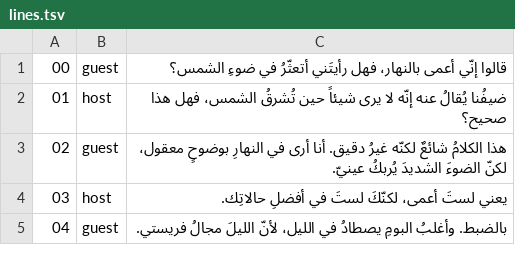
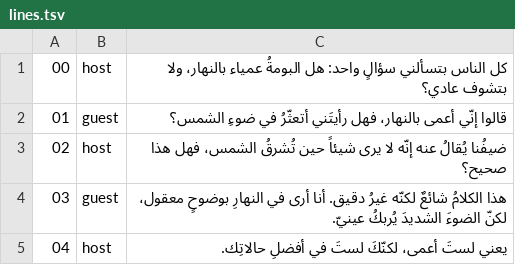
Before and after one commit to Minaawad99/claude-todo-demo, a TSV file: videos/owl-day/lines.tsv, drawn as a sheet; only a part is shown; the shorter side is filled out with more unchanged rows; addresses are those after the commit; the diff names each change by its address in the sheet, - before the commit and + after, or states it on an @@ line.

```diff
--- a/videos/owl-day/lines.tsv
+++ b/videos/owl-day/lines.tsv
+row 1: 00 | host | كل الناس بتسألني سؤالٍ واحد: هل البومةُ عمياء بالنهار، ولا بتشوف عادي؟
@@ column A renumbered from row 2 down @@
```
Also changed, not shown: videos/owl-360/lines.tsv, videos/owl-confessions/lines.tsv, 1 other file.
